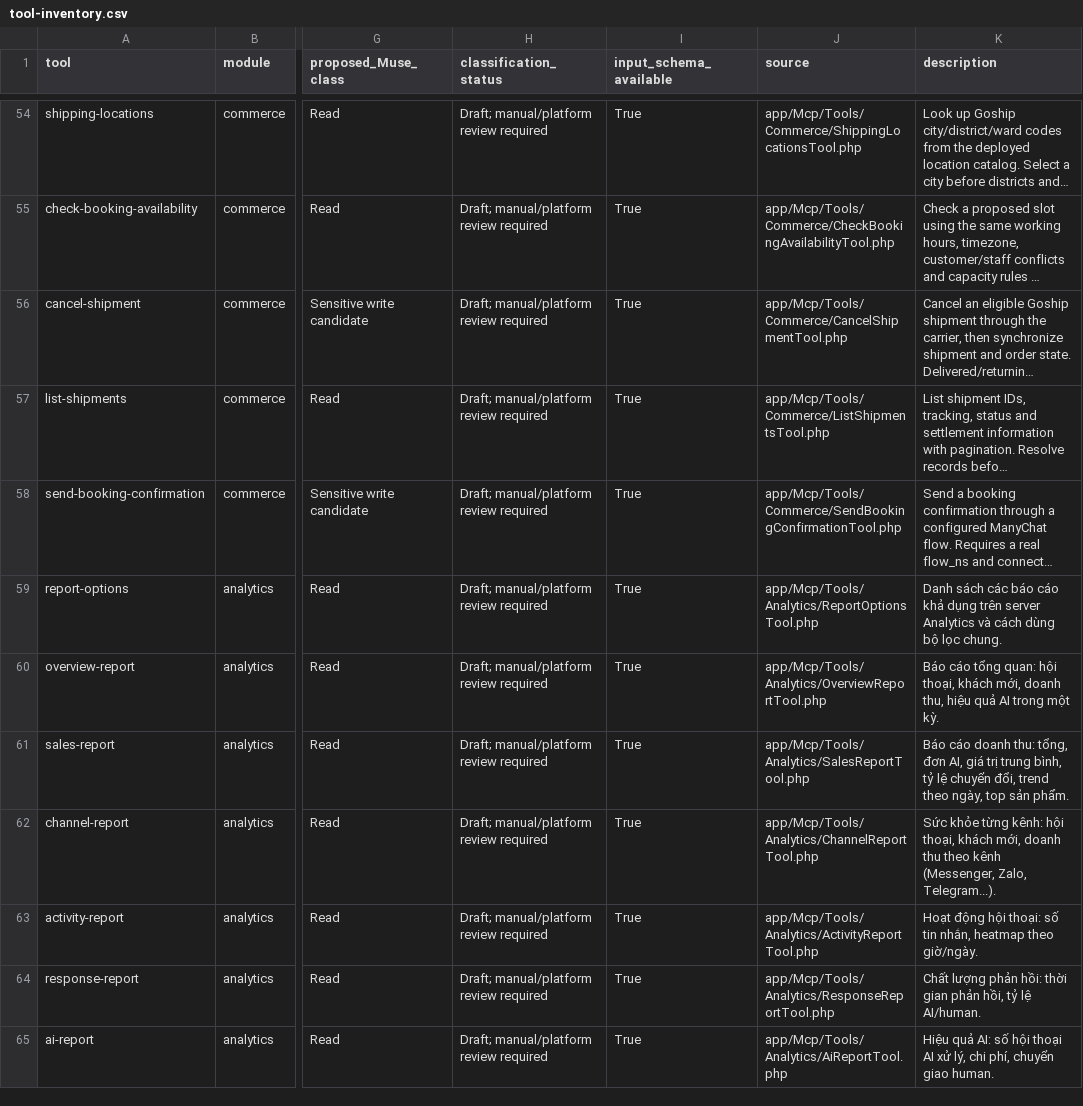
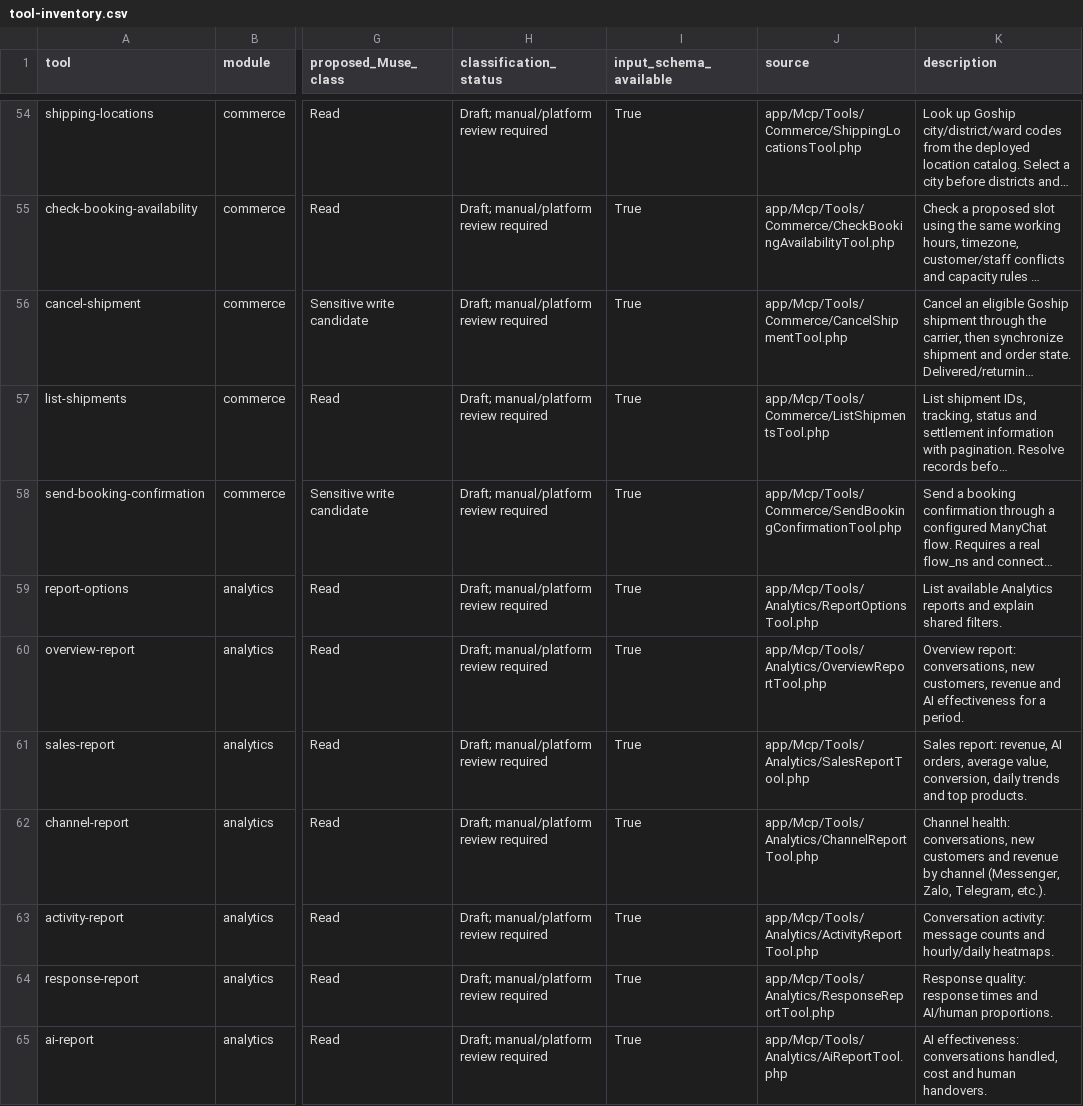
Before and after one commit to trolypage/trolypage-plugins, a CSV file: review/tool-inventory.csv, drawn as a sheet; only a part is shown, gaps mark what is left out; long unchanged cells end in …; the diff covers the shown part only; the diff names each change by its address in the sheet, - before the commit and + after, or states it on an @@ line.

```diff
--- a/review/tool-inventory.csv
+++ b/review/tool-inventory.csv
-K59 (description): Danh sách các báo cáo khả dụng trên server Analytics và cách dùng bộ lọc chung.
+K59 (description): List available Analytics reports and explain shared filters.
-K60 (description): Báo cáo tổng quan: hội thoại, khách mới, doanh thu, hiệu quả AI trong một kỳ.
+K60 (description): Overview report: conversations, new customers, revenue and AI effectiveness for a period.
-K61 (description): Báo cáo doanh thu: tổng, đơn AI, giá trị trung bình, tỷ lệ chuyển đổi, trend theo ngày, top sản phẩm.
+K61 (description): Sales report: revenue, AI orders, average value, conversion, daily trends and top products.
-K62 (description): Sức khỏe từng kênh: hội thoại, khách mới, doanh thu theo kênh (Messenger, Zalo, Telegram...).
+K62 (description): Channel health: conversations, new customers and revenue by channel (Messenger, Zalo, Telegram, etc.).
-K63 (description): Hoạt động hội thoại: số tin nhắn, heatmap theo giờ/ngày.
+K63 (description): Conversation activity: message counts and hourly/daily heatmaps.
-K64 (description): Chất lượng phản hồi: thời gian phản hồi, tỷ lệ AI/human.
+K64 (description): Response quality: response times and AI/human proportions.
-K65 (description): Hiệu quả AI: số hội thoại AI xử lý, chi phí, chuyển giao human.
+K65 (description): AI effectiveness: conversations handled, cost and human handovers.
```
Also changed, not shown: 78 edited cells elsewhere in this file, 47 other files.
